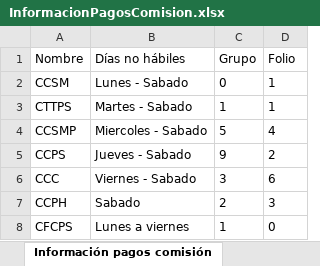
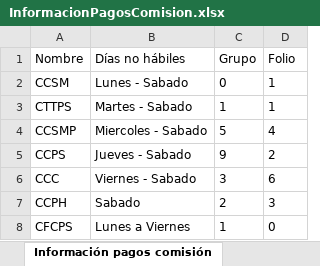
Before and after one commit to collazomathias/UiPath_AsignacionDeVentas, an Excel workbook: Files/InformacionPagosComision.xlsx, sheet Información pagos comisión, drawn as a sheet; values as stored, in another font and other column widths than the file's, no borders; the diff names each change by its address in the sheet, - before the commit and + after, or states it on an @@ line.

```diff
--- a/Files/InformacionPagosComision.xlsx (sheet Información pagos comisión)
+++ b/Files/InformacionPagosComision.xlsx (sheet Información pagos comisión)
-B8 (Días no hábiles): Lunes a viernes
+B8 (Días no hábiles): Lunes a Viernes
```
Also changed, not shown: 17 other files.
